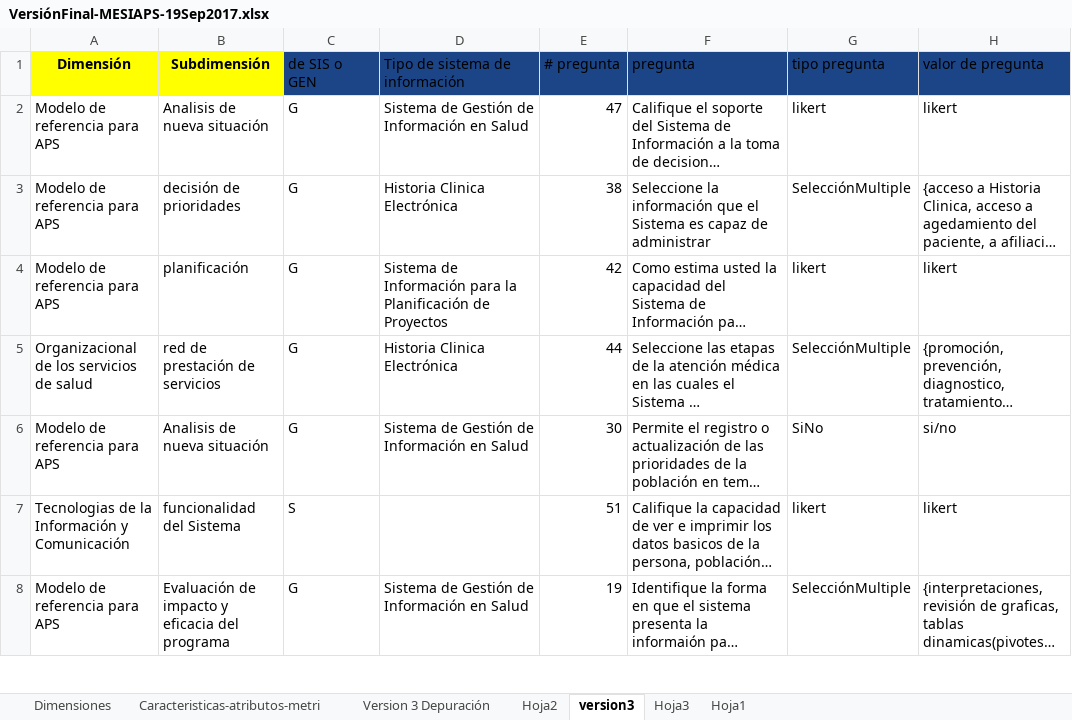
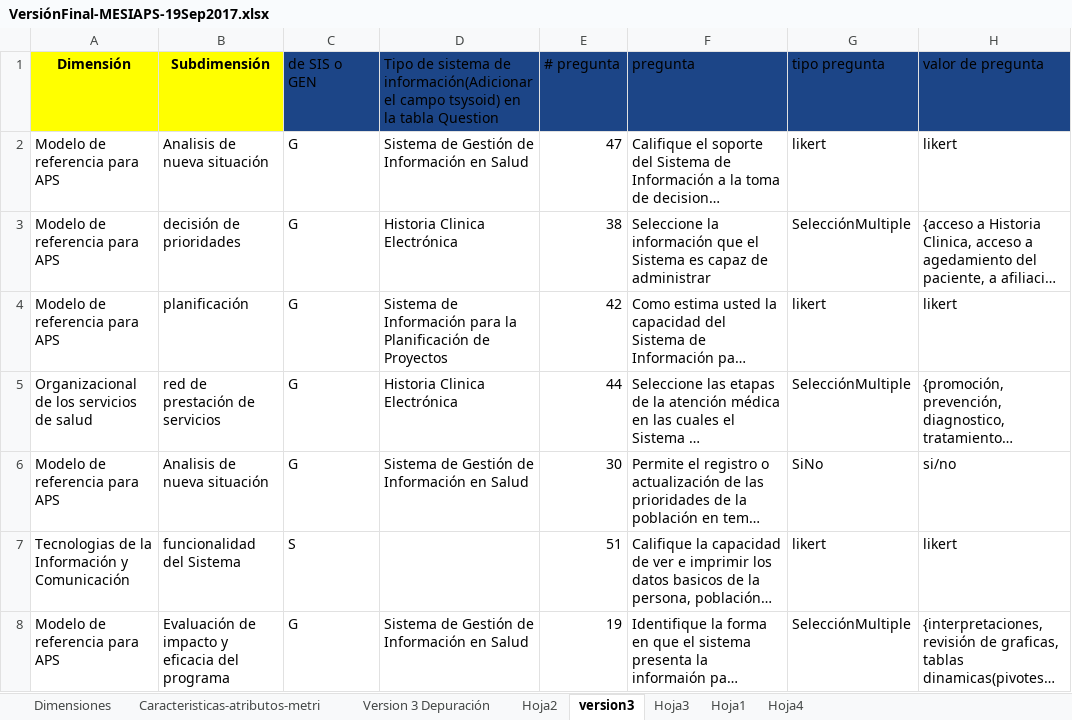
Before and after one commit to HISPColombia/SIAPS-HerramientaEvaluaci-n, an Excel workbook: VersiónFinal-MESIAPS-19Sep2017.xlsx, sheet version3, drawn as a sheet; only a part is shown; long unchanged cells end in …; values as stored, in another font and other column widths than the file's, no borders; the diff names each change by its address in the sheet, - before the commit and + after, or states it on an @@ line.

```diff
--- a/VersiónFinal-MESIAPS-19Sep2017.xlsx (sheet version3)
+++ b/VersiónFinal-MESIAPS-19Sep2017.xlsx (sheet version3)
+sheet tab: Hoja4
-D1: …sistema de información
+D1: …sistema de información(Adicionar el campo tsysoid) en la tabla Question
```
Also changed, not shown: 27 other files.
